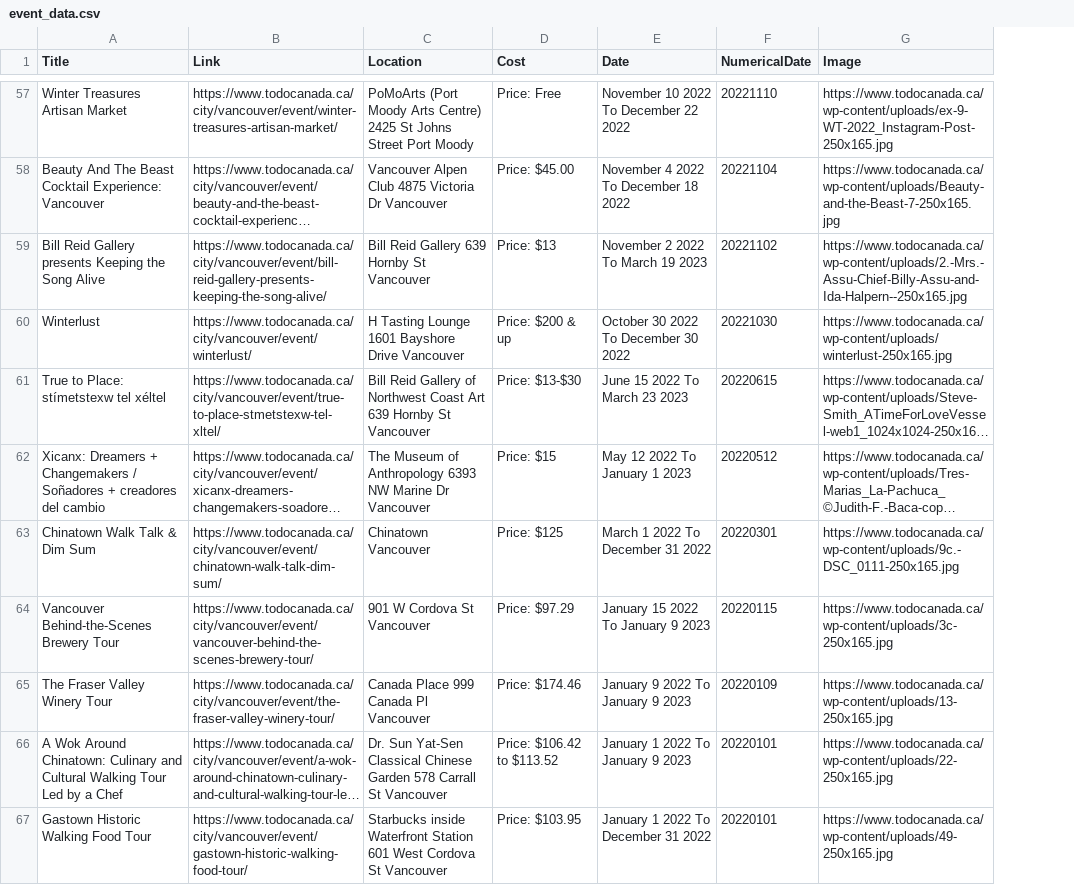
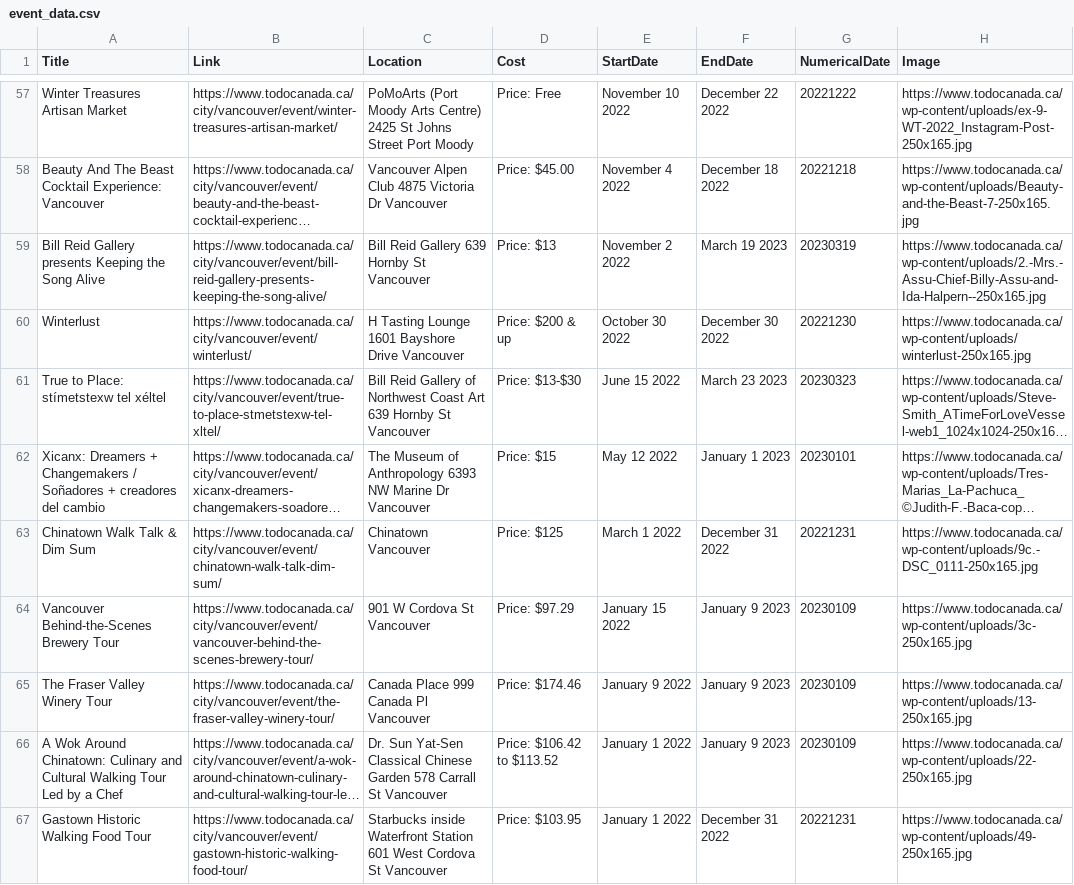
Before and after one commit to lisajung/1800_202230_DTC15, a CSV file: event_data.csv, drawn as a sheet; only a part is shown, gaps mark what is left out; long unchanged cells end in …; removed rows and columns are numbered as before the commit, all else as after; the diff covers the shown part only; the diff names each change by its address in the sheet, - before the commit and + after, or states it on an @@ line.

```diff
--- a/event_data.csv
+++ b/event_data.csv
-column E (Date), rows 57-67: November 10 2022 To December 22 2022 | November 4 2022 To December 18 2022 | November 2 2022 To March 19 2023 | October 30 2022 To December 30 2022 | June 15 2022 To March 23 2023 | May 12 2022 To January 1 2023 | March 1 2022 To December 31 2022 | January 15 2022 To January 9 2023 | January 9 2022 To January 9 2023 | January 1 2022 To January 9 2023 | January 1 2022 To December 31 2022
+column E (StartDate), rows 57-67: November 10 2022 | November 4 2022 | November 2 2022 | October 30 2022 | June 15 2022 | May 12 2022 | March 1 2022 | January 15 2022 | January 9 2022 | January 1 2022 | January 1 2022
+column F (EndDate), rows 57-67: December 22 2022 | December 18 2022 | March 19 2023 | December 30 2022 | March 23 2023 | January 1 2023 | December 31 2022 | January 9 2023 | January 9 2023 | January 9 2023 | December 31 2022
-G57 (NumericalDate): 20221110
+G57 (NumericalDate): 20221222
-G58 (NumericalDate): 20221104
+G58 (NumericalDate): 20221218
-G59 (NumericalDate): 20221102
+G59 (NumericalDate): 20230319
-G60 (NumericalDate): 20221030
+G60 (NumericalDate): 20221230
-G61 (NumericalDate): 20220615
+G61 (NumericalDate): 20230323
-G62 (NumericalDate): 20220512
+G62 (NumericalDate): 20230101
-G63 (NumericalDate): 20220301
+G63 (NumericalDate): 20221231
-G64 (NumericalDate): 20220115
+G64 (NumericalDate): 20230109
-G65 (NumericalDate): 20220109
+G65 (NumericalDate): 20230109
-G66 (NumericalDate): 20220101
+G66 (NumericalDate): 20230109
-G67 (NumericalDate): 20220101
+G67 (NumericalDate): 20221231
```
Also changed, not shown: 41 edited cells elsewhere in this file.
